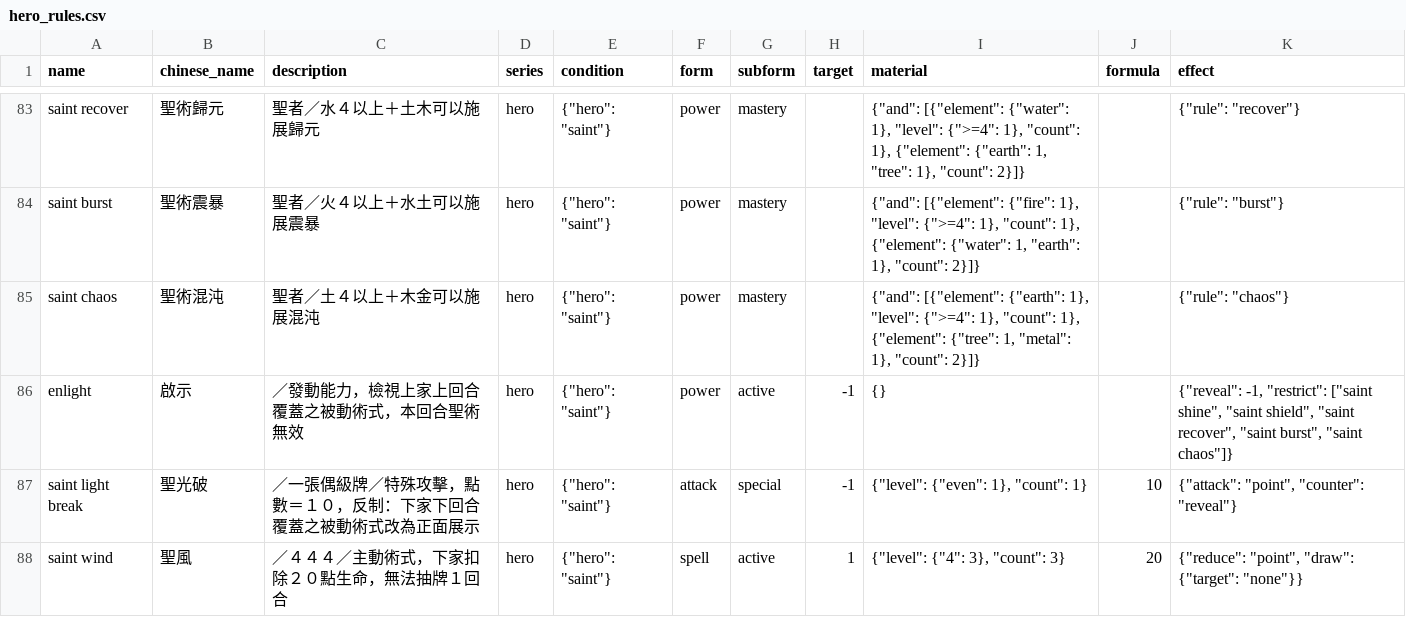
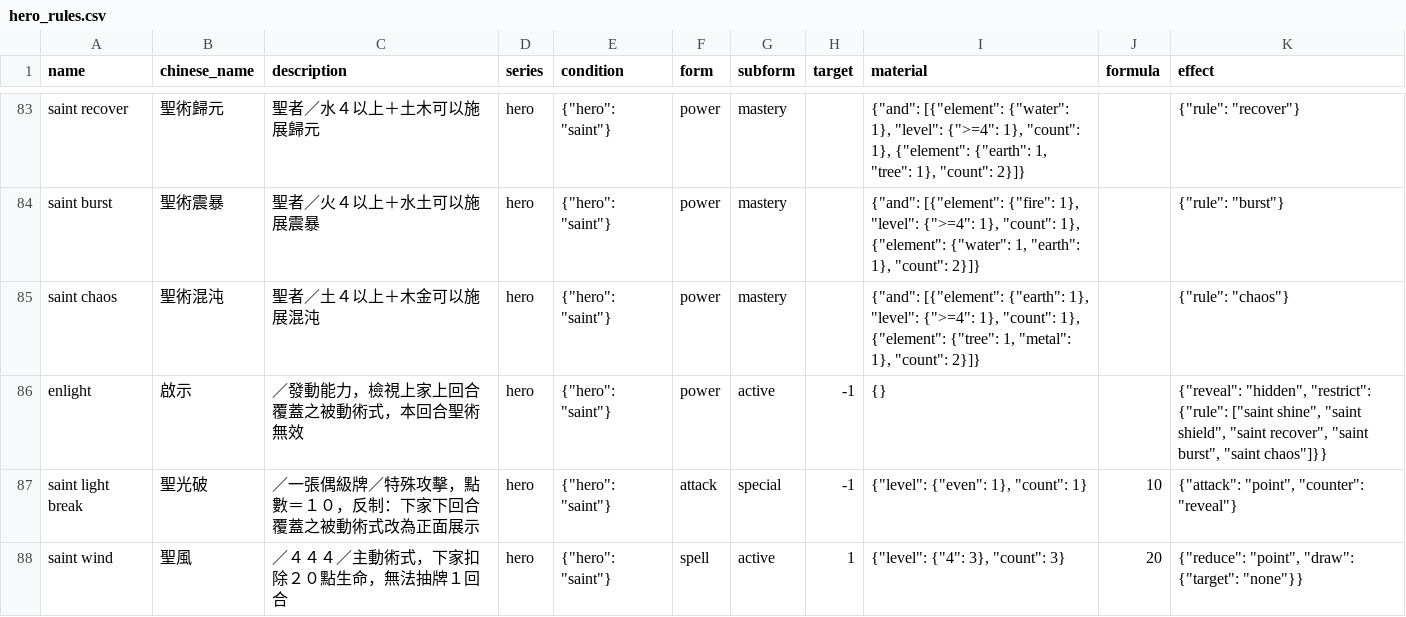
Before and after one commit to Unicellular/cfegame, a CSV file: db/hero_rules.csv, drawn as a sheet; only a part is shown, gaps mark what is left out.

```diff
--- a/db/hero_rules.csv
+++ b/db/hero_rules.csv
@@ -85,3 +85,3 @@ saint burst,聖術震暴,聖者／火４以上＋水土可以施展震暴,hero,"
 saint chaos,聖術混沌,聖者／土４以上＋木金可以施展混沌,hero,"{""hero"": ""saint""}",power,mastery,,"{""and"": [{""element"": {""earth"": 1}, ""level"": {"">=4"": 1}, ""count"": 1}, {""element"": {""tree"": 1, ""metal"": 1}, ""count"": 2}]}",,"{""rule"": ""chaos""}"
-enlight,啟示,／發動能力，檢視上家上回合覆蓋之被動術式，本回合聖術無效,hero,"{""hero"": ""saint""}",power,active,-1,{},,"{""reveal"": -1,  ""restrict"": [""saint shine"", ""saint shield"", ""saint recover"", ""saint burst"", ""saint chaos""]}"
+enlight,啟示,／發動能力，檢視上家上回合覆蓋之被動術式，本回合聖術無效,hero,"{""hero"": ""saint""}",power,active,-1,{},,"{""reveal"": ""hidden"",  ""restrict"": {""rule"": [""saint shine"", ""saint shield"", ""saint recover"", ""saint burst"", ""saint chaos""]}}"
 saint light break,聖光破,／一張偶級牌／特殊攻擊，點數＝１０，反制：下家下回合覆蓋之被動術式改為正面展示,hero,"{""hero"": ""saint""}",attack,special,-1,"{""level"": {""even"": 1}, ""count"": 1}",10,"{""attack"": ""point"", ""counter"": ""reveal""}"
```
Also changed, not shown: 2 other files.
